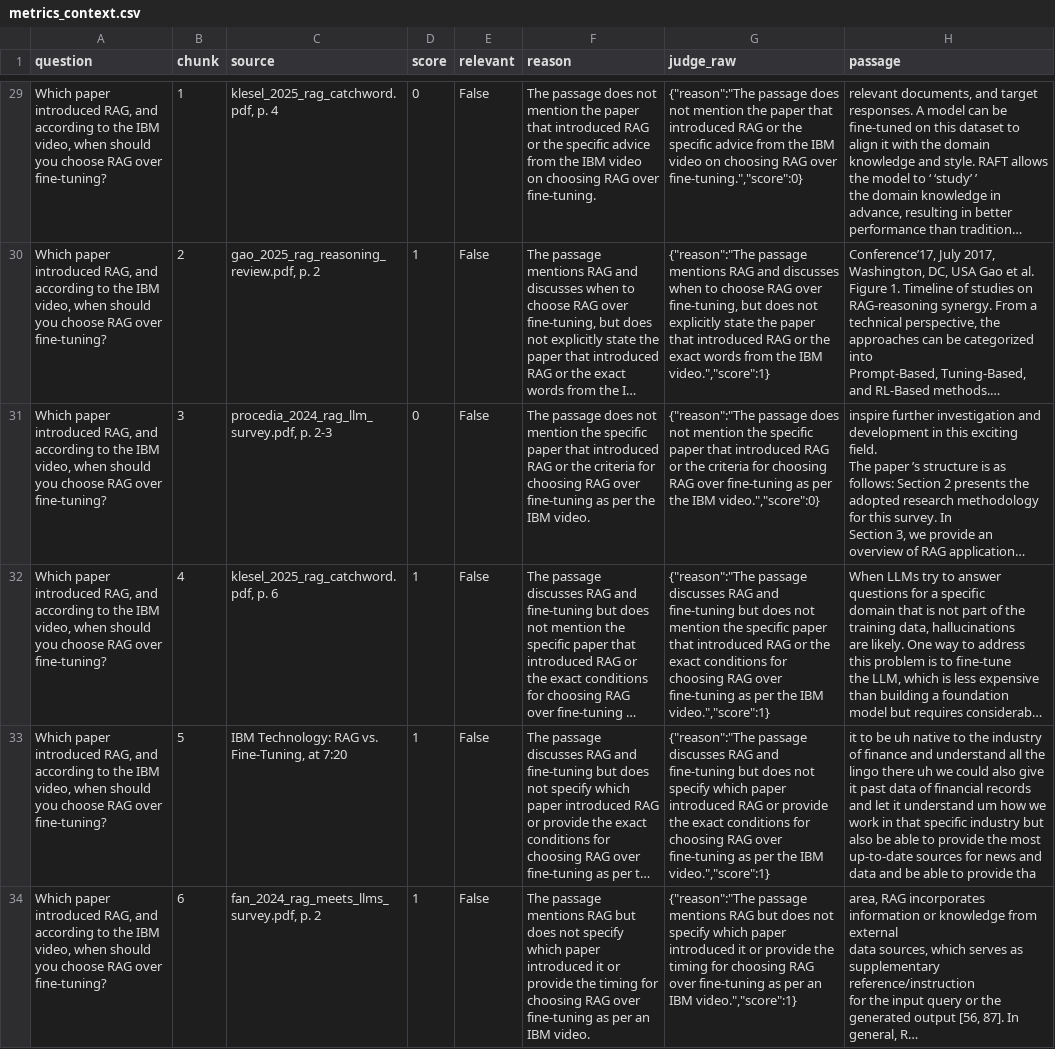
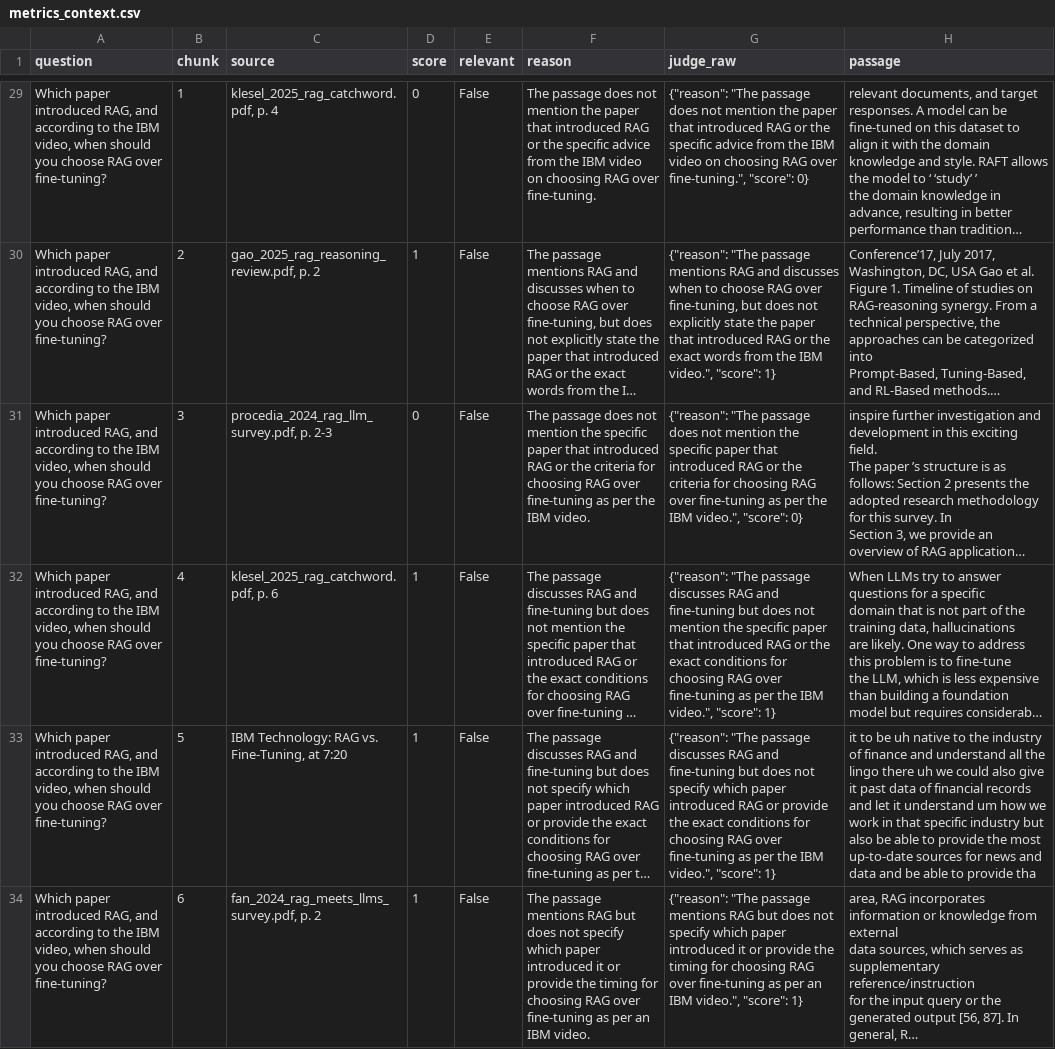
Before and after one commit to anirrudhgg/RAG_Pipeline_Langchain, a CSV file: results/metrics_context.csv, drawn as a sheet; only a part is shown, gaps mark what is left out; long unchanged cells end in …; the diff covers the shown part only; the diff names each change by its address in the sheet, - before the commit and + after, or states it on an @@ line.

```diff
--- a/results/metrics_context.csv
+++ b/results/metrics_context.csv
-G29 (judge_raw): {"reason":"The passage does not mention the paper that introduced RAG or the specific advice from the IBM video on choosing RAG over fine-tuning.","score":0}
+G29 (judge_raw): {"reason": "The passage does not mention the paper that introduced RAG or the specific advice from the IBM video on choosing RAG over fine-tuning.", "score": 0}
-G30 (judge_raw): {"reason":"The passage mentions RAG and discusses when to choose RAG over fine-tuning, but does not explicitly state the paper that introduced RAG or the exact words from the IBM video.","score":1}
+G30 (judge_raw): {"reason": "The passage mentions RAG and discusses when to choose RAG over fine-tuning, but does not explicitly state the paper that introduced RAG or the exact words from the IBM video.", "score": 1}
-G31 (judge_raw): {"reason":"The passage does not mention the specific paper that introduced RAG or the criteria for choosing RAG over fine-tuning as per the IBM video.","score":0}
+G31 (judge_raw): {"reason": "The passage does not mention the specific paper that introduced RAG or the criteria for choosing RAG over fine-tuning as per the IBM video.", "score": 0}
-G32 (judge_raw): {"reason":"The passage discusses RAG and fine-tuning but does not mention the specific paper that introduced RAG or the exact conditions for choosing RAG over fine-tuning as per the IBM video.","score":1}
+G32 (judge_raw): {"reason": "The passage discusses RAG and fine-tuning but does not mention the specific paper that introduced RAG or the exact conditions for choosing RAG over fine-tuning as per the IBM video.", "score": 1}
-G33 (judge_raw): {"reason":"The passage discusses RAG and fine-tuning but does not specify which paper introduced RAG or provide the exact conditions for choosing RAG over fine-tuning as per the IBM video.","score":1}
+G33 (judge_raw): {"reason": "The passage discusses RAG and fine-tuning but does not specify which paper introduced RAG or provide the exact conditions for choosing RAG over fine-tuning as per the IBM video.", "score": 1}
-G34 (judge_raw): {"reason":"The passage mentions RAG but does not specify which paper introduced it or provide the timing for choosing RAG over fine-tuning as per an IBM video.","score":1}
+G34 (judge_raw): {"reason": "The passage mentions RAG but does not specify which paper introduced it or provide the timing for choosing RAG over fine-tuning as per an IBM video.", "score": 1}
```
Also changed, not shown: 1 removed row and 54 edited cells elsewhere in this file, results/metrics_summary.csv, 3 other files.
